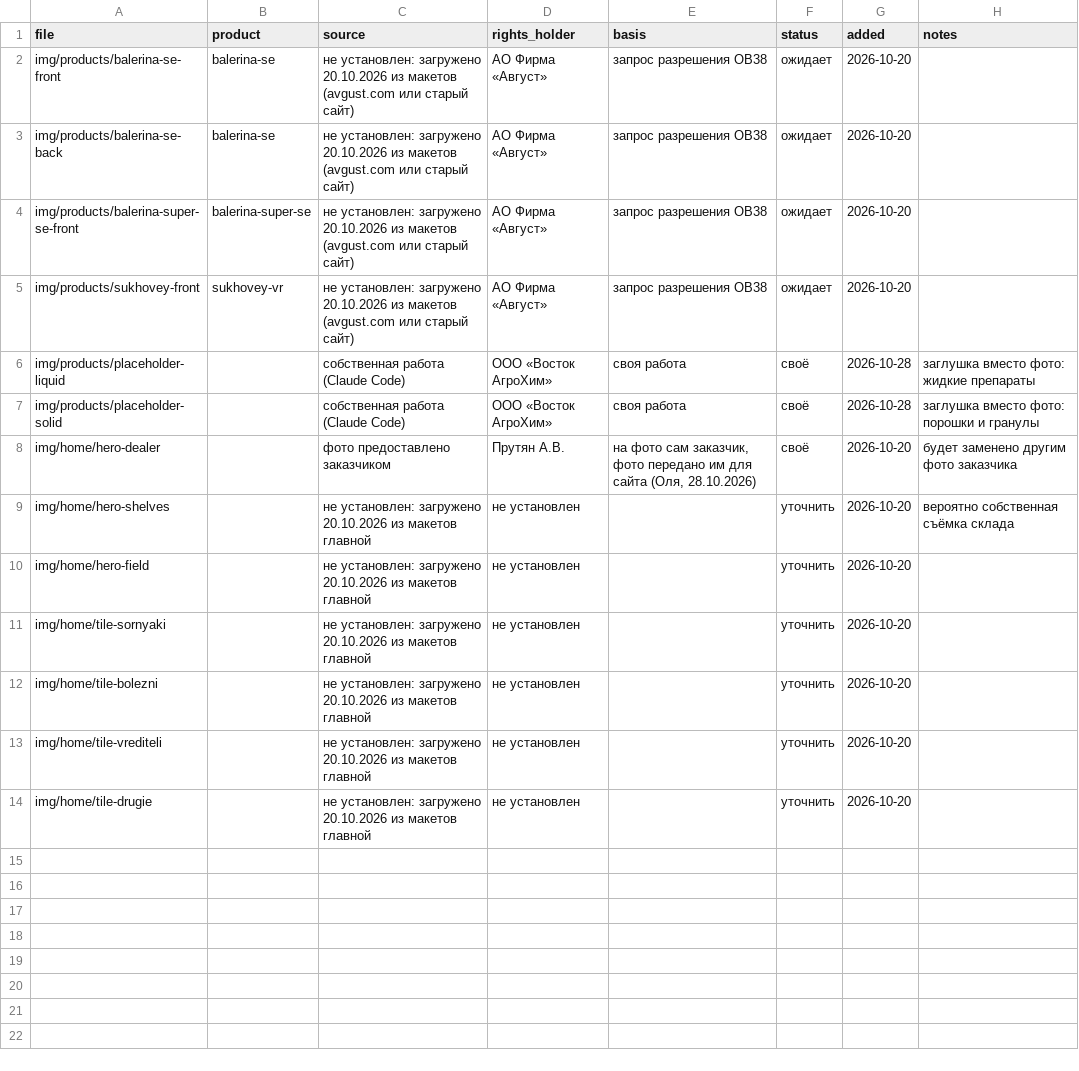
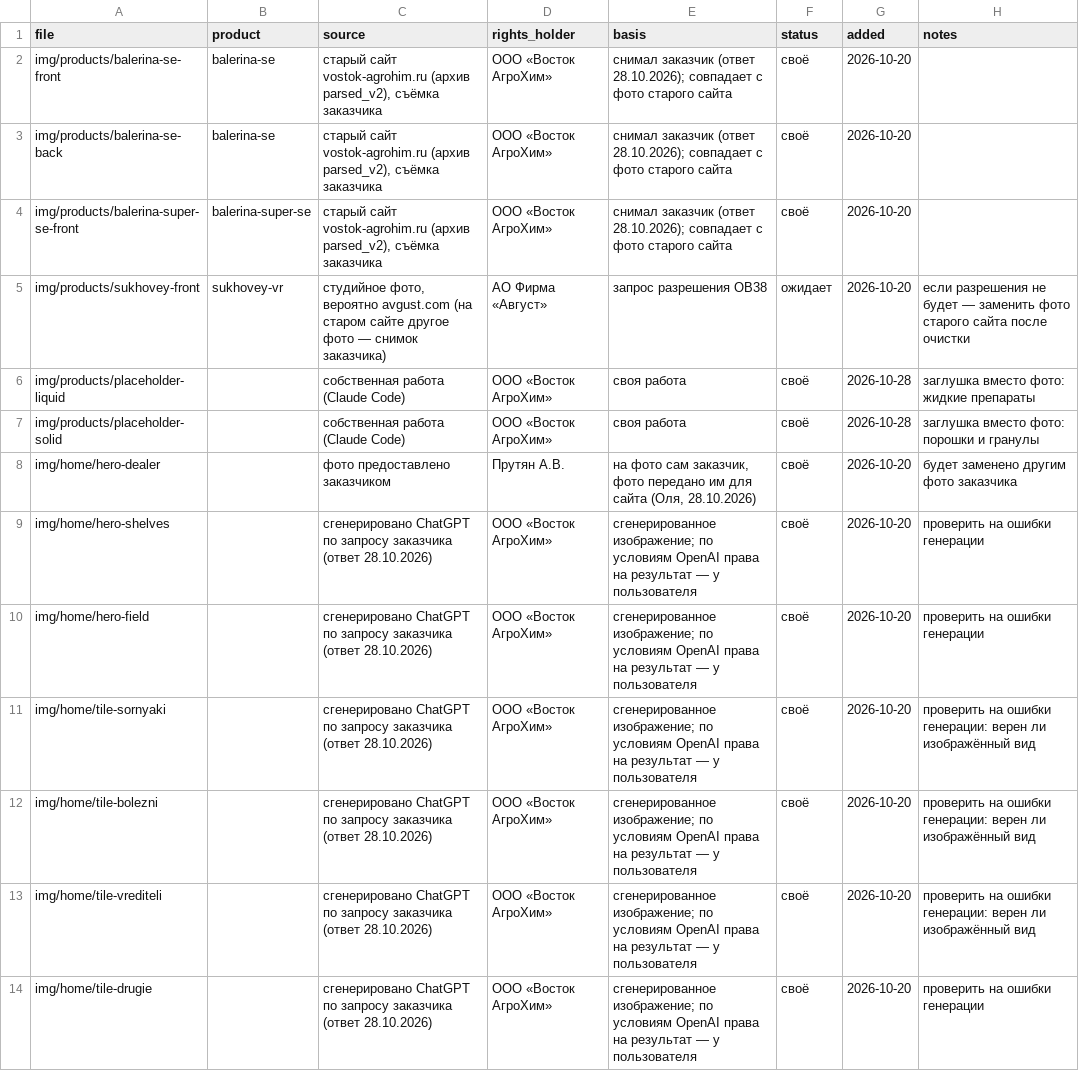
Before and after one commit to viroman1972-jpg/vostok-agrohim-website, a CSV file: assets/image-sources.csv, drawn as a sheet.

```diff
--- a/assets/image-sources.csv
+++ b/assets/image-sources.csv
@@ -1,6 +1,6 @@
 file,product,source,rights_holder,basis,status,added,notes
-img/products/balerina-se-front,balerina-se,"не установлен: загружено 20.10.2026 из макетов (avgust.com или старый сайт)",АО Фирма «Август»,запрос разрешения ОВ38,ожидает,2026-10-20,
-img/products/balerina-se-back,balerina-se,"не установлен: загружено 20.10.2026 из макетов (avgust.com или старый сайт)",АО Фирма «Август»,запрос разрешения ОВ38,ожидает,2026-10-20,
-img/products/balerina-super-se-front,balerina-super-se,"не установлен: загружено 20.10.2026 из макетов (avgust.com или старый сайт)",АО Фирма «Август»,запрос разрешения ОВ38,ожидает,2026-10-20,
-img/products/sukhovey-front,sukhovey-vr,"не установлен: загружено 20.10.2026 из макетов (avgust.com или старый сайт)",АО Фирма «Август»,запрос разрешения ОВ38,ожидает,2026-10-20,
+img/products/balerina-se-front,balerina-se,"старый сайт vostok-agrohim.ru (архив parsed_v2), съёмка заказчика",ООО «Восток АгроХим»,"снимал заказчик (ответ 28.10.2026); совпадает с фото старого сайта",своё,2026-10-20,
+img/products/balerina-se-back,balerina-se,"старый сайт vostok-agrohim.ru (архив parsed_v2), съёмка заказчика",ООО «Восток АгроХим»,"снимал заказчик (ответ 28.10.2026); совпадает с фото старого сайта",своё,2026-10-20,
+img/products/balerina-super-se-front,balerina-super-se,"старый сайт vostok-agrohim.ru (архив parsed_v2), съёмка заказчика",ООО «Восток АгроХим»,"снимал заказчик (ответ 28.10.2026); совпадает с фото старого сайта",своё,2026-10-20,
+img/products/sukhovey-front,sukhovey-vr,"студийное фото, вероятно avgust.com (на старом сайте другое фото — снимок заказчика)",АО Фирма «Август»,запрос разрешения ОВ38,ожидает,2026-10-20,"если разрешения не будет — заменить фото старого сайта после очистки"
 img/products/placeholder-liquid,,собственная работа (Claude Code),ООО «Восток АгроХим»,своя работа,своё,2026-10-28,заглушка вместо фото: жидкие препараты
@@ -8,7 +8,7 @@ img/products/placeholder-solid,,собственная работа (Claude Code
 img/home/hero-dealer,,фото предоставлено заказчиком,Прутян А.В.,"на фото сам заказчик, фото передано им для сайта (Оля, 28.10.2026)",своё,2026-10-20,будет заменено другим фото заказчика
-img/home/hero-shelves,,"не установлен: загружено 20.10.2026 из макетов главной",не установлен,,уточнить,2026-10-20,вероятно собственная съёмка склада
-img/home/hero-field,,"не установлен: загружено 20.10.2026 из макетов главной",не установлен,,уточнить,2026-10-20,
-img/home/tile-sornyaki,,"не установлен: загружено 20.10.2026 из макетов главной",не установлен,,уточнить,2026-10-20,
-img/home/tile-bolezni,,"не установлен: загружено 20.10.2026 из макетов главной",не установлен,,уточнить,2026-10-20,
-img/home/tile-vrediteli,,"не установлен: загружено 20.10.2026 из макетов главной",не установлен,,уточнить,2026-10-20,
-img/home/tile-drugie,,"не установлен: загружено 20.10.2026 из макетов главной",не установлен,,уточнить,2026-10-20,
+img/home/hero-shelves,,сгенерировано ChatGPT по запросу заказчика (ответ 28.10.2026),ООО «Восток АгроХим»,"сгенерированное изображение; по условиям OpenAI права на результат — у пользователя",своё,2026-10-20,проверить на ошибки генерации
+img/home/hero-field,,сгенерировано ChatGPT по запросу заказчика (ответ 28.10.2026),ООО «Восток АгроХим»,"сгенерированное изображение; по условиям OpenAI права на результат — у пользователя",своё,2026-10-20,проверить на ошибки генерации
+img/home/tile-sornyaki,,сгенерировано ChatGPT по запросу заказчика (ответ 28.10.2026),ООО «Восток АгроХим»,"сгенерированное изображение; по условиям OpenAI права на результат — у пользователя",своё,2026-10-20,проверить на ошибки генерации: верен ли изображённый вид
+img/home/tile-bolezni,,сгенерировано ChatGPT по запросу заказчика (ответ 28.10.2026),ООО «Восток АгроХим»,"сгенерированное изображение; по условиям OpenAI права на результат — у пользователя",своё,2026-10-20,проверить на ошибки генерации: верен ли изображённый вид
+img/home/tile-vrediteli,,сгенерировано ChatGPT по запросу заказчика (ответ 28.10.2026),ООО «Восток АгроХим»,"сгенерированное изображение; по условиям OpenAI права на результат — у пользователя",своё,2026-10-20,проверить на ошибки генерации: верен ли изображённый вид
+img/home/tile-drugie,,сгенерировано ChatGPT по запросу заказчика (ответ 28.10.2026),ООО «Восток АгроХим»,"сгенерированное изображение; по условиям OpenAI права на результат — у пользователя",своё,2026-10-20,проверить на ошибки генерации
```
Also changed, not shown: 3 other files.
